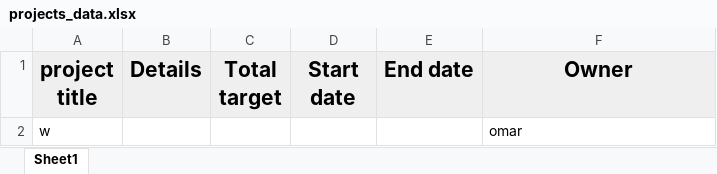
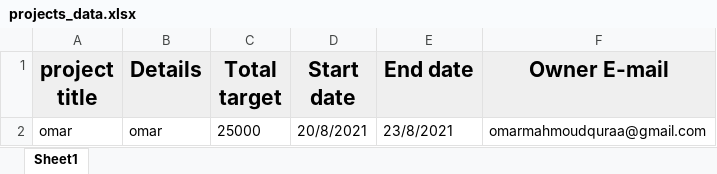
Before and after one commit to mostafaelmasry163/Crowd-Funding-console-app, an Excel workbook: projects_data.xlsx, sheet Sheet1, drawn as a sheet; values as stored, in another font and other column widths than the file's, no borders; removed rows and columns are numbered as before the commit, all else as after; the diff names each change by its address in the sheet, - before the commit and + after, or states it on an @@ line.

```diff
--- a/projects_data.xlsx (sheet Sheet1)
+++ b/projects_data.xlsx (sheet Sheet1)
-F1: Owner
+F1: Owner E-mail
-row 2: w |  |  |  |  | omar
+row 2: omar | omar | 25000 | 20/8/2021 | 23/8/2021 | omarmahmoudquraa@gmail.com
```
Also changed, not shown: 2 other files.
